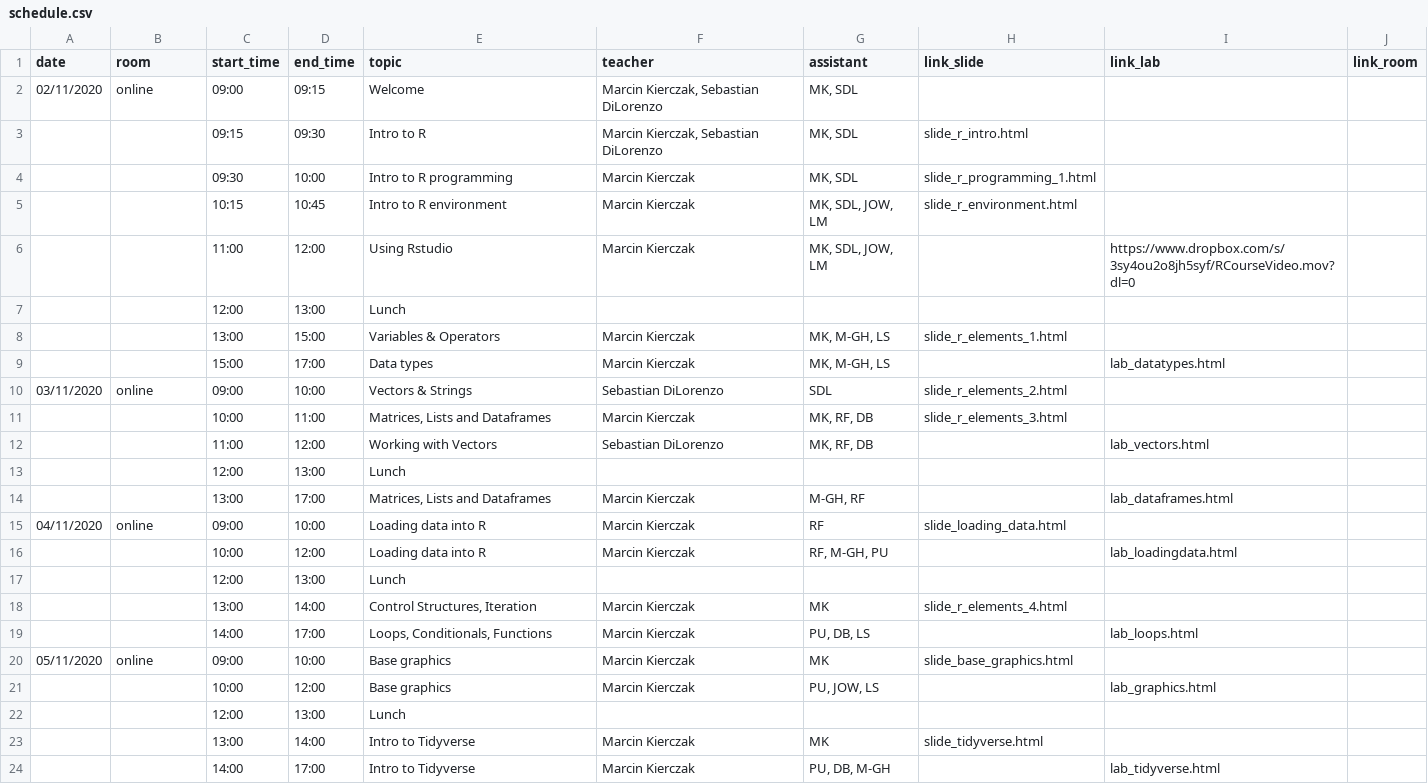
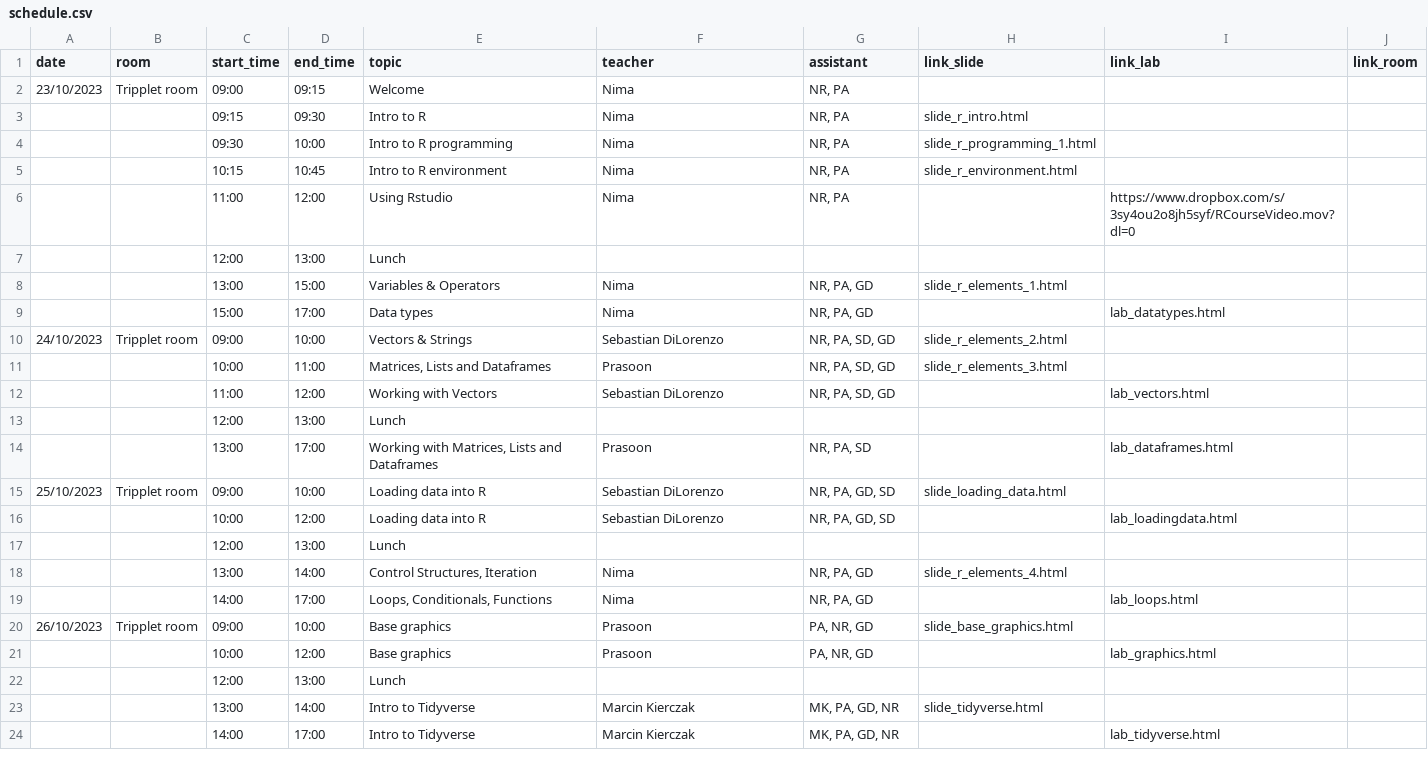
Before and after one commit to NBISweden/workshop-r, a CSV file: schedule.csv, drawn as a sheet; only a part is shown; the diff covers the shown part only.

Commit message:
Update the schedule

```diff
--- a/schedule.csv
+++ b/schedule.csv
@@ -1,24 +1,24 @@
 date;room;start_time;end_time;topic;teacher;assistant;link_slide;link_lab;link_room
-02/11/2020;online;09:00;09:15;Welcome;Marcin Kierczak, Sebastian DiLorenzo;MK, SDL;;;
-;;09:15;09:30;Intro to R;Marcin Kierczak, Sebastian DiLorenzo;MK, SDL;slide_r_intro.html;;
-;;09:30;10:00;Intro to R programming;Marcin Kierczak;MK, SDL;slide_r_programming_1.html;;
-;;10:15;10:45;Intro to R environment;Marcin Kierczak;MK, SDL, JOW, LM;slide_r_environment.html;;
-;;11:00;12:00;Using Rstudio;Marcin Kierczak;MK, SDL, JOW, LM;;https://www.dropbox.com/s/3sy4ou2o8jh5syf/RCourseVideo.mov?dl=0;
+23/10/2023;Tripplet room;09:00;09:15;Welcome;Nima;NR, PA;;;
+;;09:15;09:30;Intro to R;Nima;NR, PA;slide_r_intro.html;;
+;;09:30;10:00;Intro to R programming;Nima;NR, PA;slide_r_programming_1.html;;
+;;10:15;10:45;Intro to R environment;Nima;NR, PA;slide_r_environment.html;;
+;;11:00;12:00;Using Rstudio;Nima;NR, PA;;https://www.dropbox.com/s/3sy4ou2o8jh5syf/RCourseVideo.mov?dl=0;
 ;;12:00;13:00;Lunch;;;;;
-;;13:00;15:00;Variables & Operators;Marcin Kierczak;MK, M-GH, LS;slide_r_elements_1.html;;
-;;15:00;17:00;Data types;Marcin Kierczak;MK, M-GH, LS;;lab_datatypes.html;
-03/11/2020;online;09:00;10:00;Vectors & Strings;Sebastian DiLorenzo;SDL;slide_r_elements_2.html;;
-;;10:00;11:00;Matrices, Lists and Dataframes;Marcin Kierczak;MK, RF, DB;slide_r_elements_3.html;;
-;;11:00;12:00;Working with Vectors;Sebastian DiLorenzo;MK, RF, DB;;lab_vectors.html;
+;;13:00;15:00;Variables & Operators;Nima;NR, PA, GD;slide_r_elements_1.html;;
+;;15:00;17:00;Data types;Nima;NR, PA, GD;;lab_datatypes.html;
+24/10/2023;Tripplet room;09:00;10:00;Vectors & Strings;Sebastian DiLorenzo;NR, PA, SD, GD;slide_r_elements_2.html;;
+;;10:00;11:00;Matrices, Lists and Dataframes;Prasoon;NR, PA, SD, GD;slide_r_elements_3.html;;
+;;11:00;12:00;Working with Vectors;Sebastian DiLorenzo;NR, PA, SD, GD;;lab_vectors.html;
 ;;12:00;13:00;Lunch;;;;;
-;;13:00;17:00;Matrices, Lists and Dataframes;Marcin Kierczak;M-GH, RF;;lab_dataframes.html;
-04/11/2020;online;09:00;10:00;Loading data into R;Marcin Kierczak;RF;slide_loading_data.html;;
-;;10:00;12:00;Loading data into R;Marcin Kierczak;RF, M-GH, PU;;lab_loadingdata.html;
+;;13:00;17:00;Working with Matrices, Lists and Dataframes;Prasoon;NR, PA, SD;;lab_dataframes.html;
+25/10/2023;Tripplet room;09:00;10:00;Loading data into R;Sebastian DiLorenzo;NR, PA, GD, SD;slide_loading_data.html;;
+;;10:00;12:00;Loading data into R;Sebastian DiLorenzo;NR, PA, GD, SD;;lab_loadingdata.html;
 ;;12:00;13:00;Lunch;;;;;
-;;13:00;14:00;Control Structures, Iteration;Marcin Kierczak;MK;slide_r_elements_4.html;;
-;;14:00;17:00;Loops, Conditionals, Functions;Marcin Kierczak;PU, DB, LS;;lab_loops.html;
-05/11/2020;online;09:00;10:00;Base graphics;Marcin Kierczak;MK;slide_base_graphics.html;;
-;;10:00;12:00;Base graphics;Marcin Kierczak;PU, JOW, LS;;lab_graphics.html;
+;;13:00;14:00;Control Structures, Iteration;Nima;NR, PA, GD;slide_r_elements_4.html;;
+;;14:00;17:00;Loops, Conditionals, Functions;Nima;NR, PA, GD;;lab_loops.html;
+26/10/2023;Tripplet room;09:00;10:00;Base graphics;Prasoon;PA, NR, GD;slide_base_graphics.html;;
+;;10:00;12:00;Base graphics;Prasoon;PA, NR, GD;;lab_graphics.html;
 ;;12:00;13:00;Lunch;;;;;
-;;13:00;14:00;Intro to Tidyverse;Marcin Kierczak;MK;slide_tidyverse.html;;
-;;14:00;17:00;Intro to Tidyverse;Marcin Kierczak;PU, DB, M-GH;;lab_tidyverse.html;
+;;13:00;14:00;Intro to Tidyverse;Marcin Kierczak;MK, PA, GD, NR;slide_tidyverse.html;;
+;;14:00;17:00;Intro to Tidyverse;Marcin Kierczak;MK, PA, GD, NR;;lab_tidyverse.html;
```
Also changed, not shown: 10 edited cells elsewhere in this file.
